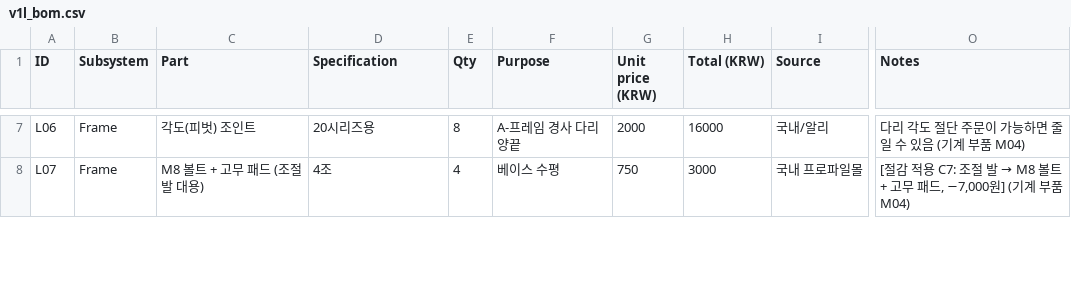
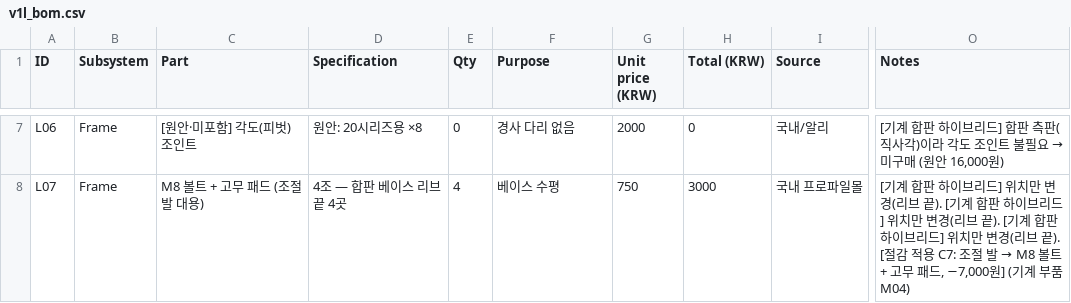
Before and after one commit to seo7678/icecream-scooping-capston, a CSV file: _chief/work/elec/v1l_bom.csv, drawn as a sheet; only a part is shown, gaps mark what is left out; the diff covers the shown part only; the diff names each change by its address in the sheet, - before the commit and + after, or states it on an @@ line.

```diff
--- a/_chief/work/elec/v1l_bom.csv
+++ b/_chief/work/elec/v1l_bom.csv
-C7 (Part): 각도(피벗) 조인트
+C7 (Part): [원안·미포함] 각도(피벗) 조인트
-D7 (Specification): 20시리즈용
+D7 (Specification): 원안: 20시리즈용 ×8
-E7 (Qty): 8
+E7 (Qty): 0
-F7 (Purpose): A-프레임 경사 다리 양끝
+F7 (Purpose): 경사 다리 없음
-H7 (Total (KRW)): 16000
+H7 (Total (KRW)): 0
@@ O7 (Notes): 다리 각도 절단 주문이 가능하면 줄일 수 있음 (기계 부품 M04) → [기계 합판 하이브리드] 합판 측판(직사각)이라 각도 조인트 불필요 → 미구매 (원안 16,000원) @@
-D8 (Specification): 4조
+D8 (Specification): 4조 — 합판 베이스 리브 끝 4곳
-O8 (Notes): [절감 적…
+O8 (Notes): [기계 합판 하이브리드] 위치만 변경(리브 끝). [기계 합판 하이브리드] 위치만 변경(리브 끝). [기계 합판 하이브리드] 위치만 변경(리브 끝). [절감 적…
```
Also changed, not shown: 5 added rows and 55 edited cells elsewhere in this file, 4 other files.
